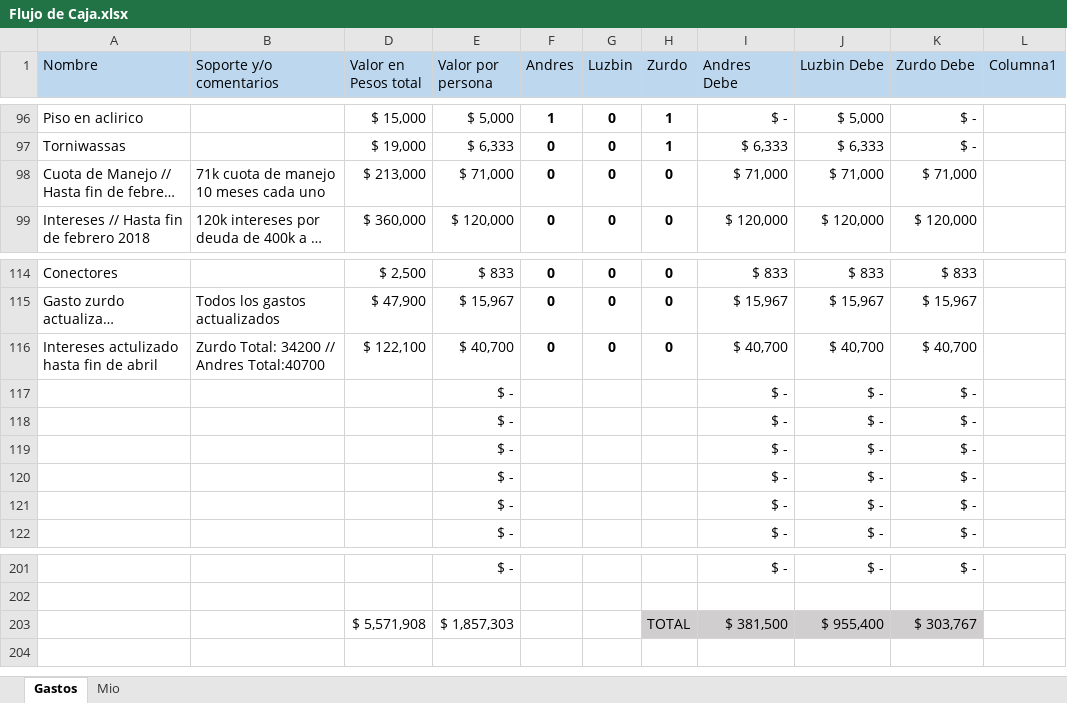
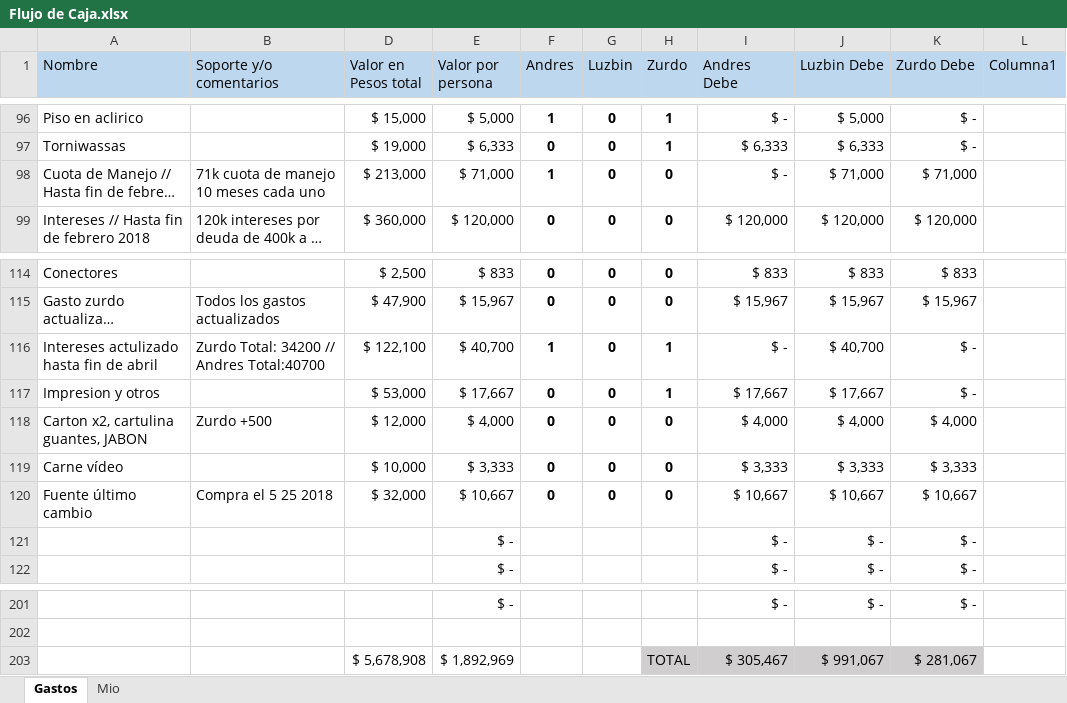
Before and after one commit to LorDPaxO/Gestion-Del-Proyecto, an Excel workbook: Flujo de Caja.xlsx, sheet Gastos, drawn as a sheet; only a part is shown, gaps mark what is left out; long unchanged cells end in …; values as stored, in another font and other column widths than the file's, no borders; conditional formats and table styles not drawn; removed rows and columns are numbered as before the commit, all else as after; the diff names each change by its address in the sheet, - before the commit and + after, or states it on an @@ line.

Commit message:
//
//

```diff
--- a/Flujo de Caja.xlsx (sheet Gastos)
+++ b/Flujo de Caja.xlsx (sheet Gastos)
-F98 (Andres): 0
+F98 (Andres): 1
-I98 (Andres Debe): $ 71,000
+I98 (Andres Debe): $ -
-F116 (Andres): 0
+F116 (Andres): 1
-H116 (Zurdo): 0
+H116 (Zurdo): 1
-I116 (Andres Debe): $ 40,700
+I116 (Andres Debe): $ -
-K116 (Zurdo Debe): $ 40,700
+K116 (Zurdo Debe): $ -
-row 117:  |  |  | $ - |  |  |  | $ - | $ - | $ -
-row 118:  |  |  | $ - |  |  |  | $ - | $ - | $ -
-row 119:  |  |  | $ - |  |  |  | $ - | $ - | $ -
-row 120:  |  |  | $ - |  |  |  | $ - | $ - | $ -
+row 117: Impresion y otros |  | $ 53,000 | $ 17,667 | 0 | 0 | 1 | $ 17,667 | $ 17,667 | $ -
+row 118: Carton x2, cartulina guantes, JABON | Zurdo +500 | $ 12,000 | $ 4,000 | 0 | 0 | 0 | $ 4,000 | $ 4,000 | $ 4,000
+row 119: Carne vídeo |  | $ 10,000 | $ 3,333 | 0 | 0 | 0 | $ 3,333 | $ 3,333 | $ 3,333
+row 120: Fuente último cambio | Compra el 5 25 2018 | $ 32,000 | $ 10,667 | 0 | 0 | 0 | $ 10,667 | $ 10,667 | $ 10,667
-row 203:  |  | $ 5,571,908 | $ 1,857,303 |  |  | TOTAL | $ 381,500 | $ 955,400 | $ 303,767
+row 203:  |  | $ 5,678,908 | $ 1,892,969 |  |  | TOTAL | $ 305,467 | $ 991,067 | $ 281,067
```
